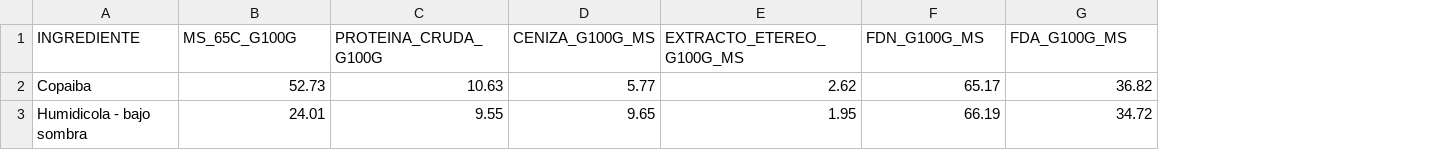
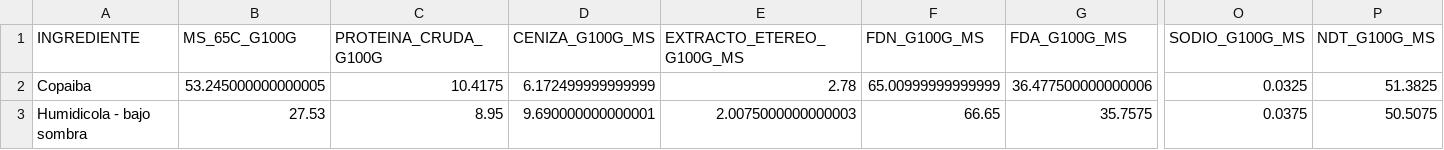
Before and after one commit to vmora20unisalle/visor-copaifera, a CSV file: data/calidad_forraje.csv, drawn as a sheet; only a part is shown, gaps mark what is left out; the diff covers the shown part only; the diff names each change by its address in the sheet, - before the commit and + after, or states it on an @@ line.

```diff
--- a/data/calidad_forraje.csv
+++ b/data/calidad_forraje.csv
+column O (SODIO_G100G_MS), rows 2-3: 0.0325 | 0.0375
+column P (NDT_G100G_MS), rows 2-3: 51.3825 | 50.5075
-B2 (MS_65C_G100G): 52.73
+B2 (MS_65C_G100G): 53.245000000000005
-C2 (PROTEINA_CRUDA_G100G): 10.63
+C2 (PROTEINA_CRUDA_G100G): 10.4175
-D2 (CENIZA_G100G_MS): 5.77
+D2 (CENIZA_G100G_MS): 6.172499999999999
-E2 (EXTRACTO_ETEREO_G100G_MS): 2.62
+E2 (EXTRACTO_ETEREO_G100G_MS): 2.78
-F2 (FDN_G100G_MS): 65.17
+F2 (FDN_G100G_MS): 65.00999999999999
-G2 (FDA_G100G_MS): 36.82
+G2 (FDA_G100G_MS): 36.477500000000006
-B3 (MS_65C_G100G): 24.01
+B3 (MS_65C_G100G): 27.53
-C3 (PROTEINA_CRUDA_G100G): 9.55
+C3 (PROTEINA_CRUDA_G100G): 8.95
-D3 (CENIZA_G100G_MS): 9.65
+D3 (CENIZA_G100G_MS): 9.690000000000001
-E3 (EXTRACTO_ETEREO_G100G_MS): 1.95
+E3 (EXTRACTO_ETEREO_G100G_MS): 2.0075000000000003
-F3 (FDN_G100G_MS): 66.19
+F3 (FDN_G100G_MS): 66.65
-G3 (FDA_G100G_MS): 34.72
+G3 (FDA_G100G_MS): 35.7575
```
Also changed, not shown: 27 edited cells elsewhere in this file, data/aforos_forraje.csv, data/arboles.csv, 13 other files.
